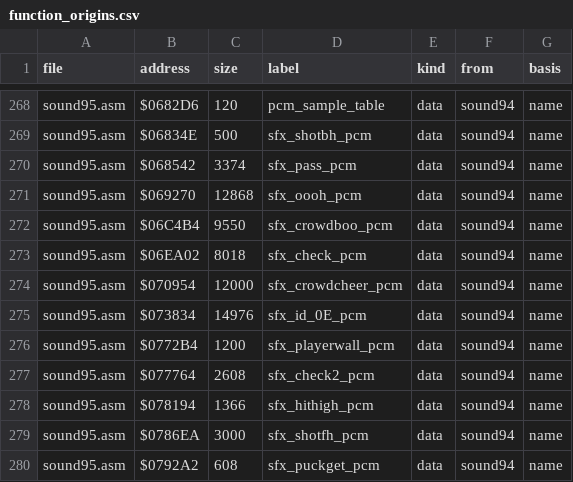
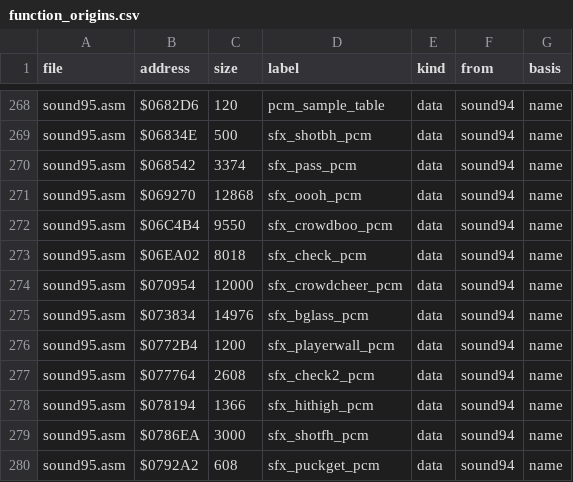
Before and after one commit to abdulahmad/NHL95Genesis, a CSV file: docs/function_origins.csv, drawn as a sheet; only a part is shown, gaps mark what is left out.

```diff
--- a/docs/function_origins.csv
+++ b/docs/function_origins.csv
@@ -274,3 +274,3 @@ sound95.asm,$06EA02,8018,sfx_check_pcm,data,sound94,name
 sound95.asm,$070954,12000,sfx_crowdcheer_pcm,data,sound94,name
-sound95.asm,$073834,14976,sfx_id_0E_pcm,data,sound94,name
+sound95.asm,$073834,14976,sfx_bglass_pcm,data,sound94,name
 sound95.asm,$0772B4,1200,sfx_playerwall_pcm,data,sound94,name
```
Also changed, not shown: docs/name_map.csv, 3 other files.
